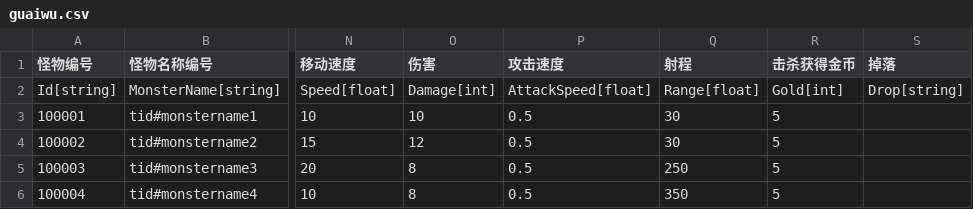
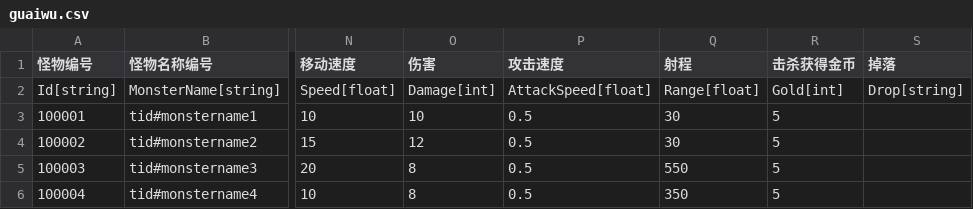
Before and after one commit to 1097195326/CompanyWork, a CSV file: SwampAttack/Resources/config/guaiwu.csv, drawn as a sheet; only a part is shown, gaps mark what is left out; the diff names each change by its address in the sheet, - before the commit and + after, or states it on an @@ line.

```diff
--- a/SwampAttack/Resources/config/guaiwu.csv
+++ b/SwampAttack/Resources/config/guaiwu.csv
-Q5 (射程): 250
+Q5 (射程): 550
```
Also changed, not shown: SwampAttack/Resources/config/guanqia.csv, 6 other files.
